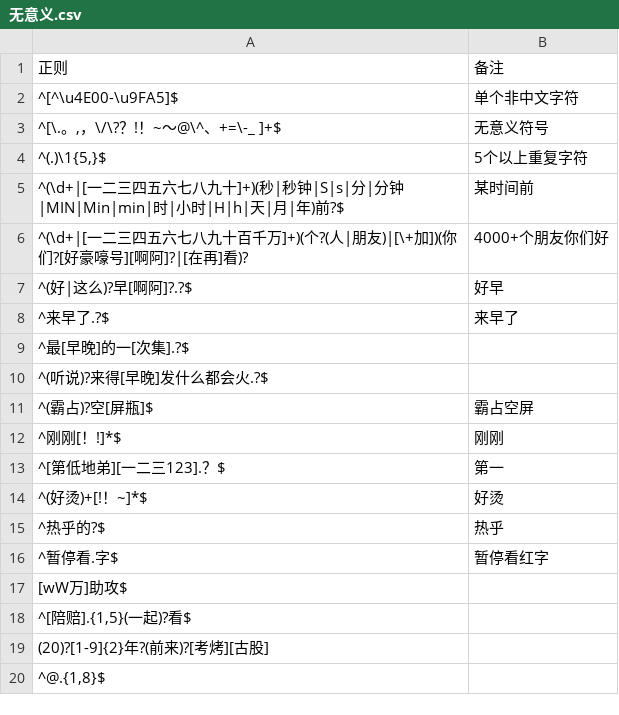
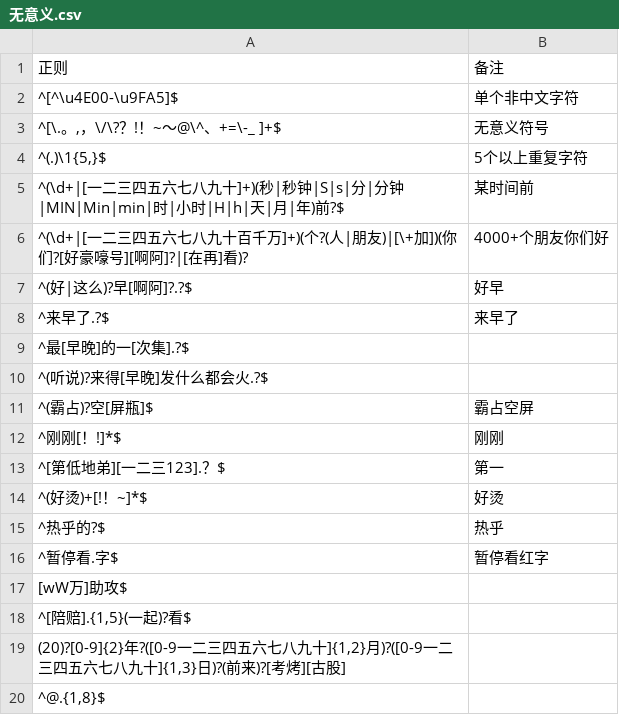
Before and after one commit to Griklit/Bilibili-Block-Word-Regex, a CSV file: Regex/无意义.csv, drawn as a sheet.

Commit message:
考古

```diff
--- a/Regex/无意义.csv
+++ b/Regex/无意义.csv
@@ -18,3 +18,3 @@
 "^[陪赔].{1,5}(一起)?看$",
-"(20)?[1-9]{2}年?(前来)?[考烤][古股]",
+"(20)?[0-9]{2}年?([0-9一二三四五六七八九十]{1,2}月)?([0-9一二三四五六七八九十]{1,3}日)?(前来)?[考烤][古股]",
 "^@.{1,8}$",
```
